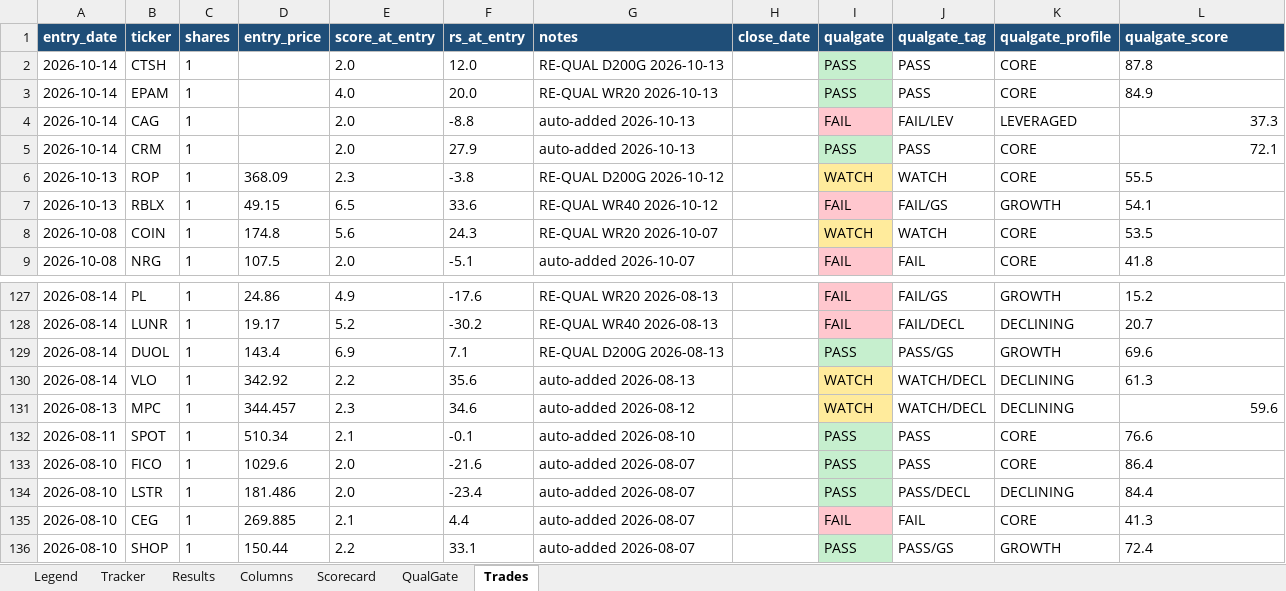
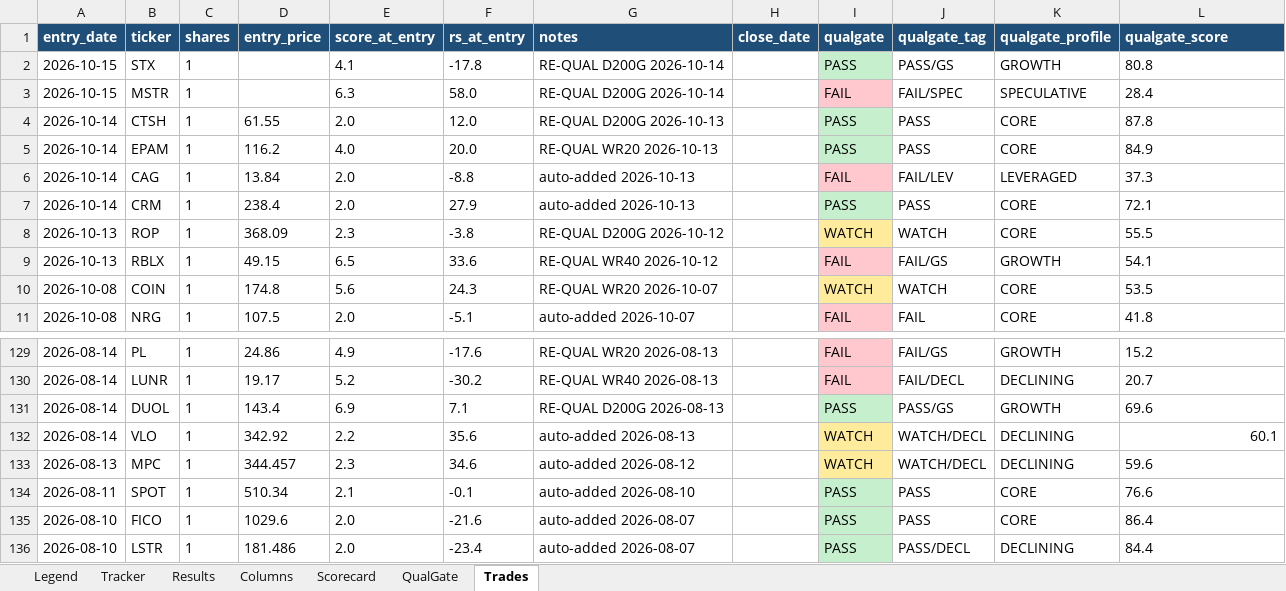
Before and after one commit to gjv-81/slowswing, an Excel workbook: STS_holy_grail.xlsx, sheet Trades, drawn as a sheet; only a part is shown, gaps mark what is left out; the shorter side is filled out with more unchanged rows; values as stored, in another font and other column widths than the file's, no borders; addresses are those after the commit; the diff names each change by its address in the sheet, - before the commit and + after, or states it on an @@ line.

```diff
--- a/STS_holy_grail.xlsx (sheet Trades)
+++ b/STS_holy_grail.xlsx (sheet Trades)
+row 2: 2026-10-15 | STX | 1 |  | 4.1 | -17.8 | RE-QUAL D200G 2026-10-14 |  | PASS | PASS/GS | GROWTH | 80.8
+row 3: 2026-10-15 | MSTR | 1 |  | 6.3 | 58.0 | RE-QUAL D200G 2026-10-14 |  | FAIL | FAIL/SPEC | SPECULATIVE | 28.4
-D4 (entry_price): (empty)
+D4 (entry_price): 61.55
-D5 (entry_price): (empty)
+D5 (entry_price): 116.2
-D6 (entry_price): (empty)
+D6 (entry_price): 13.84
-L6:L7 alignment: right
+L6:L7 alignment: left
-D7 (entry_price): (empty)
+D7 (entry_price): 238.4
-L132 (qualgate_score): 61.3
+L132 (qualgate_score): 60.1
-L133 alignment: right
+L133 alignment: left
```
Also changed, not shown: sheet Tracker, sheet Results, sheet Scorecard, sheet QualGate, STS_holy_grail_v2.xlsx, sts_ml_paper_tracker.xlsx, 21 other files.
